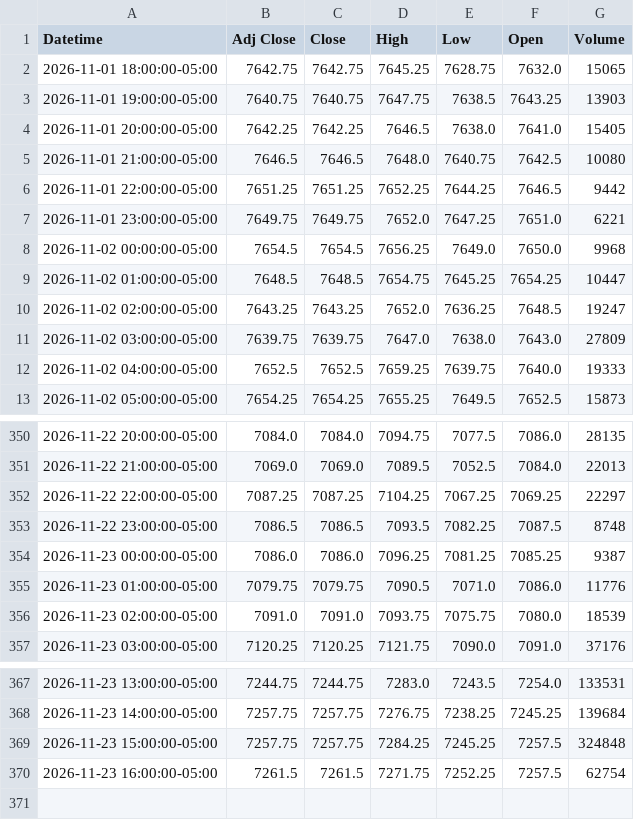
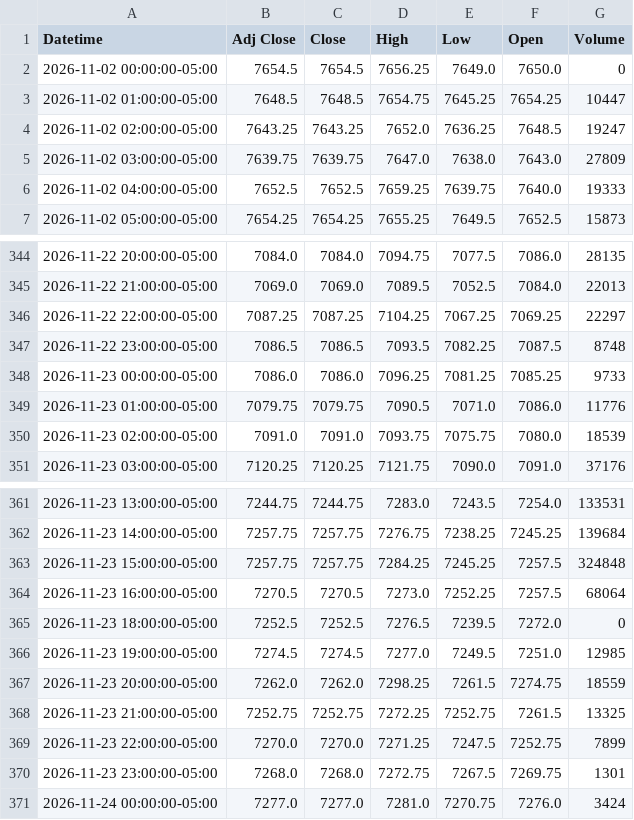
Before and after one commit to Jordan4369/mes-data, a CSV file: data/es_1h.csv, drawn as a sheet; only a part is shown, gaps mark what is left out.

```diff
--- a/data/es_1h.csv
+++ b/data/es_1h.csv
@@ -1,9 +1,3 @@
 Datetime,Adj Close,Close,High,Low,Open,Volume
-2026-11-01 18:00:00-05:00,7642.75,7642.75,7645.25,7628.75,7632.0,15065
-2026-11-01 19:00:00-05:00,7640.75,7640.75,7647.75,7638.5,7643.25,13903
-2026-11-01 20:00:00-05:00,7642.25,7642.25,7646.5,7638.0,7641.0,15405
-2026-11-01 21:00:00-05:00,7646.5,7646.5,7648.0,7640.75,7642.5,10080
-2026-11-01 22:00:00-05:00,7651.25,7651.25,7652.25,7644.25,7646.5,9442
-2026-11-01 23:00:00-05:00,7649.75,7649.75,7652.0,7647.25,7651.0,6221
-2026-11-02 00:00:00-05:00,7654.5,7654.5,7656.25,7649.0,7650.0,9968
+2026-11-02 00:00:00-05:00,7654.5,7654.5,7656.25,7649.0,7650.0,0
 2026-11-02 01:00:00-05:00,7648.5,7648.5,7654.75,7645.25,7654.25,10447
@@ -353,3 +347,3 @@ Datetime,Adj Close,Close,High,Low,Open,Volume
 2026-11-22 23:00:00-05:00,7086.5,7086.5,7093.5,7082.25,7087.5,8748
-2026-11-23 00:00:00-05:00,7086.0,7086.0,7096.25,7081.25,7085.25,9387
+2026-11-23 00:00:00-05:00,7086.0,7086.0,7096.25,7081.25,7085.25,9733
 2026-11-23 01:00:00-05:00,7079.75,7079.75,7090.5,7071.0,7086.0,11776
@@ -369,2 +363,9 @@ Datetime,Adj Close,Close,High,Low,Open,Volume
 2026-11-23 15:00:00-05:00,7257.75,7257.75,7284.25,7245.25,7257.5,324848
-2026-11-23 16:00:00-05:00,7261.5,7261.5,7271.75,7252.25,7257.5,62754
+2026-11-23 16:00:00-05:00,7270.5,7270.5,7273.0,7252.25,7257.5,68064
+2026-11-23 18:00:00-05:00,7252.5,7252.5,7276.5,7239.5,7272.0,0
+2026-11-23 19:00:00-05:00,7274.5,7274.5,7277.0,7249.5,7251.0,12985
+2026-11-23 20:00:00-05:00,7262.0,7262.0,7298.25,7261.5,7274.75,18559
+2026-11-23 21:00:00-05:00,7252.75,7252.75,7272.25,7252.75,7261.5,13325
+2026-11-23 22:00:00-05:00,7270.0,7270.0,7271.25,7247.5,7252.75,7899
+2026-11-23 23:00:00-05:00,7268.0,7268.0,7272.75,7267.5,7269.75,1301
+2026-11-24 00:00:00-05:00,7277.0,7277.0,7281.0,7270.75,7276.0,3424
```
Also changed, not shown: data/es_15m.csv, data/vix_1h.csv.
